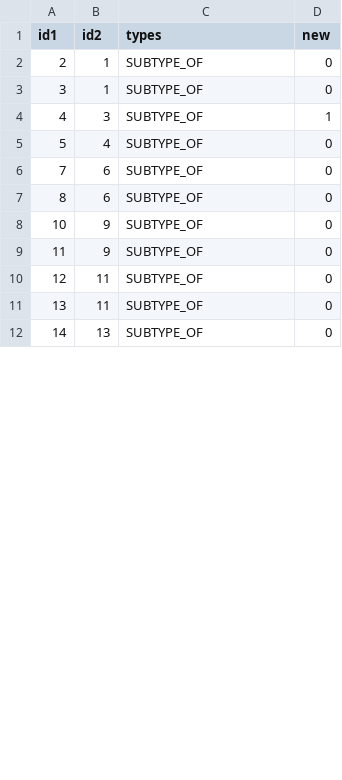
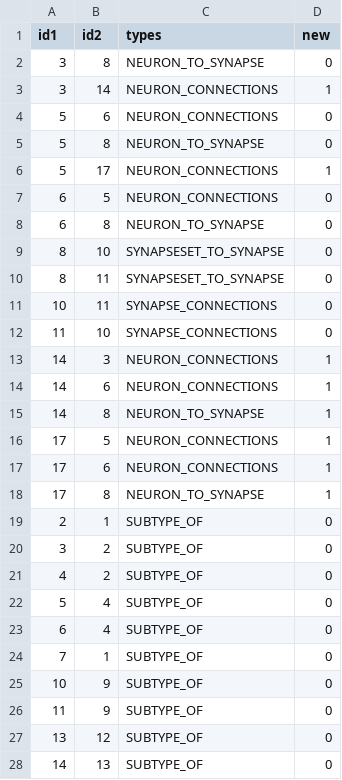
Before and after one commit to PI-Clustering/Code, a CSV file: app/webApp/scripts/graph/edge.csv, drawn as a sheet; only a part is shown; the diff covers the shown part only.

```diff
--- a/app/webApp/scripts/graph/edge.csv
+++ b/app/webApp/scripts/graph/edge.csv
@@ -1,12 +1,28 @@
 id1,id2,types,new
+3,8,NEURON_TO_SYNAPSE,0
+3,14,NEURON_CONNECTIONS,1
+5,6,NEURON_CONNECTIONS,0
+5,8,NEURON_TO_SYNAPSE,0
+5,17,NEURON_CONNECTIONS,1
+6,5,NEURON_CONNECTIONS,0
+6,8,NEURON_TO_SYNAPSE,0
+8,10,SYNAPSESET_TO_SYNAPSE,0
+8,11,SYNAPSESET_TO_SYNAPSE,0
+10,11,SYNAPSE_CONNECTIONS,0
+11,10,SYNAPSE_CONNECTIONS,0
+14,3,NEURON_CONNECTIONS,1
+14,6,NEURON_CONNECTIONS,1
+14,8,NEURON_TO_SYNAPSE,1
+17,5,NEURON_CONNECTIONS,1
+17,6,NEURON_CONNECTIONS,1
+17,8,NEURON_TO_SYNAPSE,1
 2,1,SUBTYPE_OF,0
-3,1,SUBTYPE_OF,0
-4,3,SUBTYPE_OF,1
+3,2,SUBTYPE_OF,0
+4,2,SUBTYPE_OF,0
 5,4,SUBTYPE_OF,0
-7,6,SUBTYPE_OF,0
-8,6,SUBTYPE_OF,0
+6,4,SUBTYPE_OF,0
+7,1,SUBTYPE_OF,0
 10,9,SUBTYPE_OF,0
 11,9,SUBTYPE_OF,0
-12,11,SUBTYPE_OF,0
-13,11,SUBTYPE_OF,0
+13,12,SUBTYPE_OF,0
 14,13,SUBTYPE_OF,0
```
Also changed, not shown: 2 added rows and 1 edited cell elsewhere in this file, app/webApp/scripts/graph/eval.csv, app/webApp/scripts/graph/node.csv, 7 other files.
